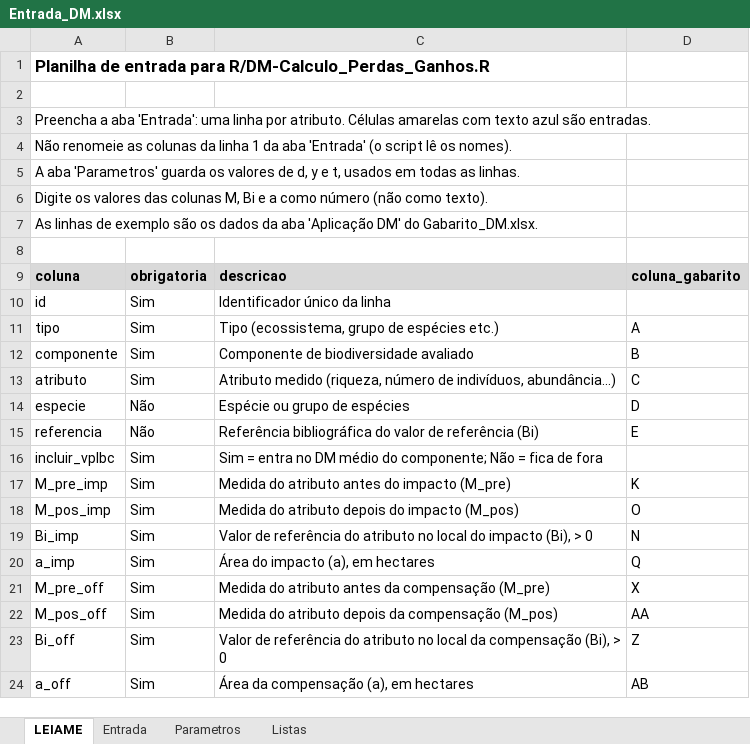
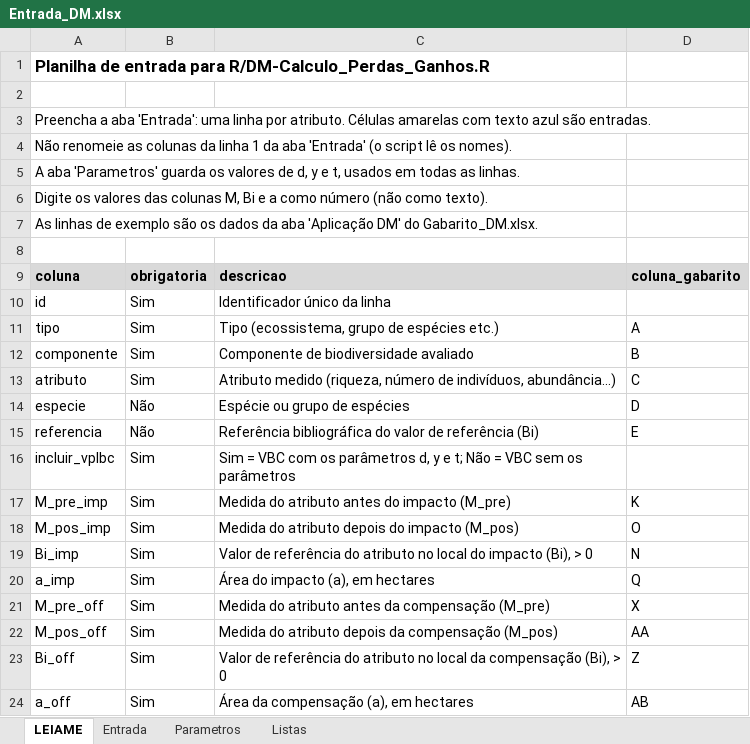
Before and after one commit to dmaurenza/Claude, an Excel workbook: Modelos/Entrada_DM.xlsx, sheet LEIAME, drawn as a sheet; values as stored, in another font and other column widths than the file's, no borders; the diff names each change by its address in the sheet, - before the commit and + after, or states it on an @@ line.

```diff
--- a/Modelos/Entrada_DM.xlsx (sheet LEIAME)
+++ b/Modelos/Entrada_DM.xlsx (sheet LEIAME)
-C16: Sim = entra no DM médio do componente; Não = fica de fora
+C16: Sim = VBC com os parâmetros d, y e t; Não = VBC sem os parâmetros
```
Also changed, not shown: 2 other files.
